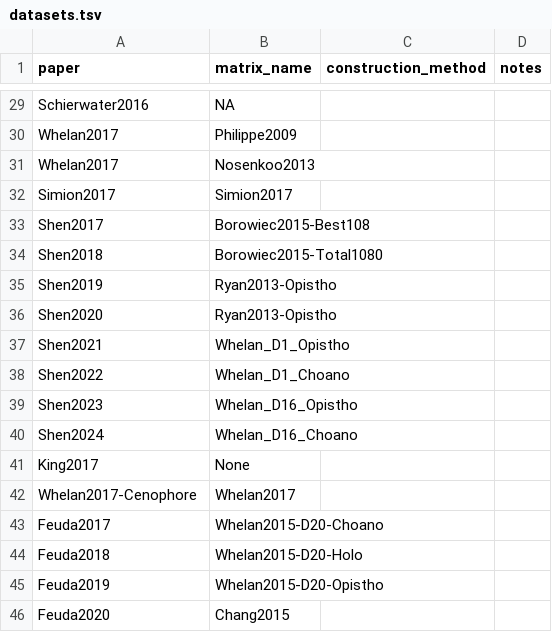
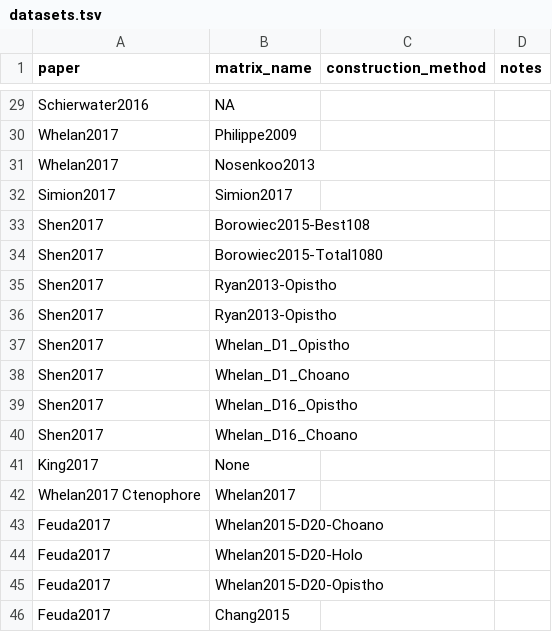
Before and after one commit to dunnlab/animal_tree_root, a TSV file: tables/datasets.tsv, drawn as a sheet; only a part is shown, gaps mark what is left out; the diff covers the shown part only.

```diff
--- a/tables/datasets.tsv
+++ b/tables/datasets.tsv
@@ -33,14 +33,14 @@ Simion2017	Simion2017
 Shen2017	Borowiec2015-Best108
-Shen2018	Borowiec2015-Total1080
-Shen2019	Ryan2013-Opistho
-Shen2020	Ryan2013-Opistho
-Shen2021	Whelan_D1_Opistho
-Shen2022	Whelan_D1_Choano
-Shen2023	Whelan_D16_Opistho
-Shen2024	Whelan_D16_Choano
+Shen2017	Borowiec2015-Total1080
+Shen2017	Ryan2013-Opistho
+Shen2017	Ryan2013-Opistho
+Shen2017	Whelan_D1_Opistho
+Shen2017	Whelan_D1_Choano
+Shen2017	Whelan_D16_Opistho
+Shen2017	Whelan_D16_Choano
 King2017	None
-Whelan2017-Cenophore	Whelan2017
+Whelan2017 Ctenophore	Whelan2017
 Feuda2017	Whelan2015-D20-Choano
-Feuda2018	Whelan2015-D20-Holo
-Feuda2019	Whelan2015-D20-Opistho
-Feuda2020	Chang2015
+Feuda2017	Whelan2015-D20-Holo
+Feuda2017	Whelan2015-D20-Opistho
+Feuda2017	Chang2015
```
Also changed, not shown: 16 edited cells elsewhere in this file, tables/analyses.tsv.
